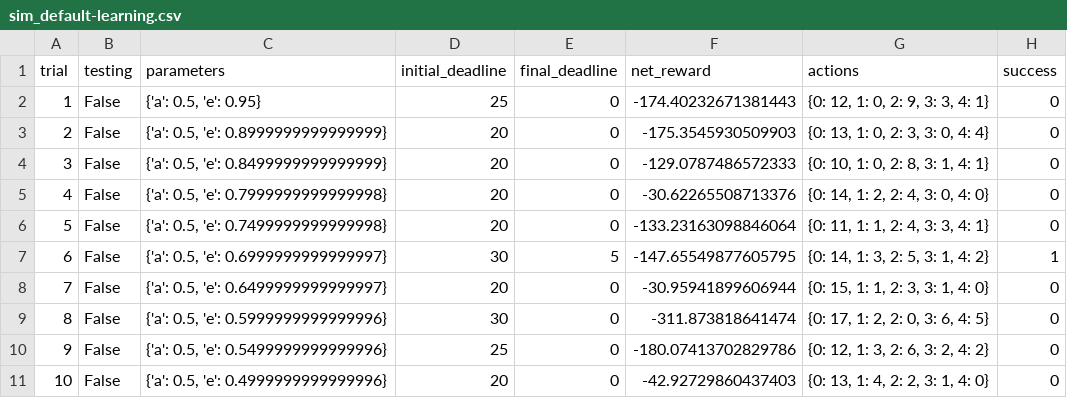
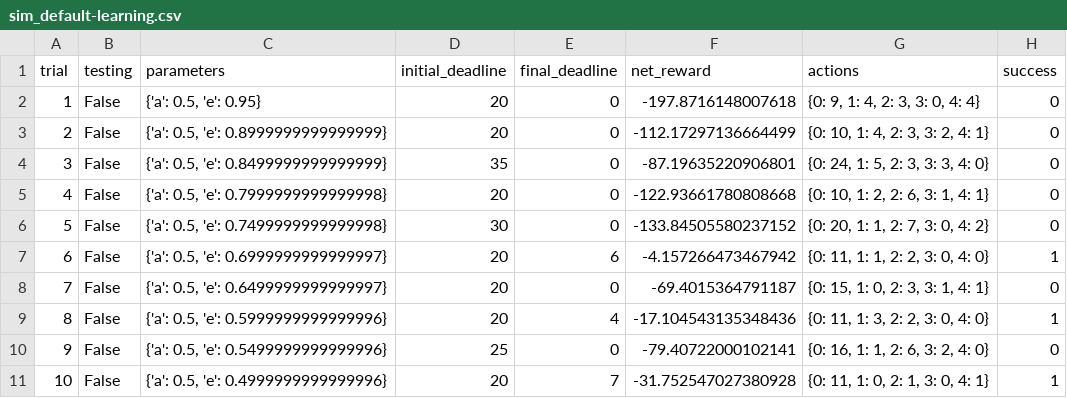
Before and after one commit to bit-rain/smartcab, a CSV file: logs/sim_default-learning.csv, drawn as a sheet; only a part is shown; the diff covers the shown part only.

```diff
--- a/logs/sim_default-learning.csv
+++ b/logs/sim_default-learning.csv
@@ -1,11 +1,11 @@
 trial,testing,parameters,initial_deadline,final_deadline,net_reward,actions,success
-1,False,"{'a': 0.5, 'e': 0.95}",25,0,-174.40232671381443,"{0: 12, 1: 0, 2: 9, 3: 3, 4: 1}",0
-2,False,"{'a': 0.5, 'e': 0.8999999999999999}",20,0,-175.3545930509903,"{0: 13, 1: 0, 2: 3, 3: 0, 4: 4}",0
-3,False,"{'a': 0.5, 'e': 0.8499999999999999}",20,0,-129.0787486572333,"{0: 10, 1: 0, 2: 8, 3: 1, 4: 1}",0
-4,False,"{'a': 0.5, 'e': 0.7999999999999998}",20,0,-30.62265508713376,"{0: 14, 1: 2, 2: 4, 3: 0, 4: 0}",0
-5,False,"{'a': 0.5, 'e': 0.7499999999999998}",20,0,-133.23163098846064,"{0: 11, 1: 1, 2: 4, 3: 3, 4: 1}",0
-6,False,"{'a': 0.5, 'e': 0.6999999999999997}",30,5,-147.65549877605795,"{0: 14, 1: 3, 2: 5, 3: 1, 4: 2}",1
-7,False,"{'a': 0.5, 'e': 0.6499999999999997}",20,0,-30.95941899606944,"{0: 15, 1: 1, 2: 3, 3: 1, 4: 0}",0
-8,False,"{'a': 0.5, 'e': 0.5999999999999996}",30,0,-311.873818641474,"{0: 17, 1: 2, 2: 0, 3: 6, 4: 5}",0
-9,False,"{'a': 0.5, 'e': 0.5499999999999996}",25,0,-180.07413702829786,"{0: 12, 1: 3, 2: 6, 3: 2, 4: 2}",0
-10,False,"{'a': 0.5, 'e': 0.4999999999999996}",20,0,-42.92729860437403,"{0: 13, 1: 4, 2: 2, 3: 1, 4: 0}",0
+1,False,"{'a': 0.5, 'e': 0.95}",20,0,-197.8716148007618,"{0: 9, 1: 4, 2: 3, 3: 0, 4: 4}",0
+2,False,"{'a': 0.5, 'e': 0.8999999999999999}",20,0,-112.17297136664499,"{0: 10, 1: 4, 2: 3, 3: 2, 4: 1}",0
+3,False,"{'a': 0.5, 'e': 0.8499999999999999}",35,0,-87.19635220906801,"{0: 24, 1: 5, 2: 3, 3: 3, 4: 0}",0
+4,False,"{'a': 0.5, 'e': 0.7999999999999998}",20,0,-122.93661780808668,"{0: 10, 1: 2, 2: 6, 3: 1, 4: 1}",0
+5,False,"{'a': 0.5, 'e': 0.7499999999999998}",30,0,-133.84505580237152,"{0: 20, 1: 1, 2: 7, 3: 0, 4: 2}",0
+6,False,"{'a': 0.5, 'e': 0.6999999999999997}",20,6,-4.157266473467942,"{0: 11, 1: 1, 2: 2, 3: 0, 4: 0}",1
+7,False,"{'a': 0.5, 'e': 0.6499999999999997}",20,0,-69.4015364791187,"{0: 15, 1: 0, 2: 3, 3: 1, 4: 1}",0
+8,False,"{'a': 0.5, 'e': 0.5999999999999996}",20,4,-17.104543135348436,"{0: 11, 1: 3, 2: 2, 3: 0, 4: 0}",1
+9,False,"{'a': 0.5, 'e': 0.5499999999999996}",25,0,-79.40722000102141,"{0: 16, 1: 1, 2: 6, 3: 2, 4: 0}",0
+10,False,"{'a': 0.5, 'e': 0.4999999999999996}",20,7,-31.752547027380928,"{0: 11, 1: 0, 2: 1, 3: 0, 4: 1}",1
```
Also changed, not shown: 85 edited cells elsewhere in this file, 6 other files.
